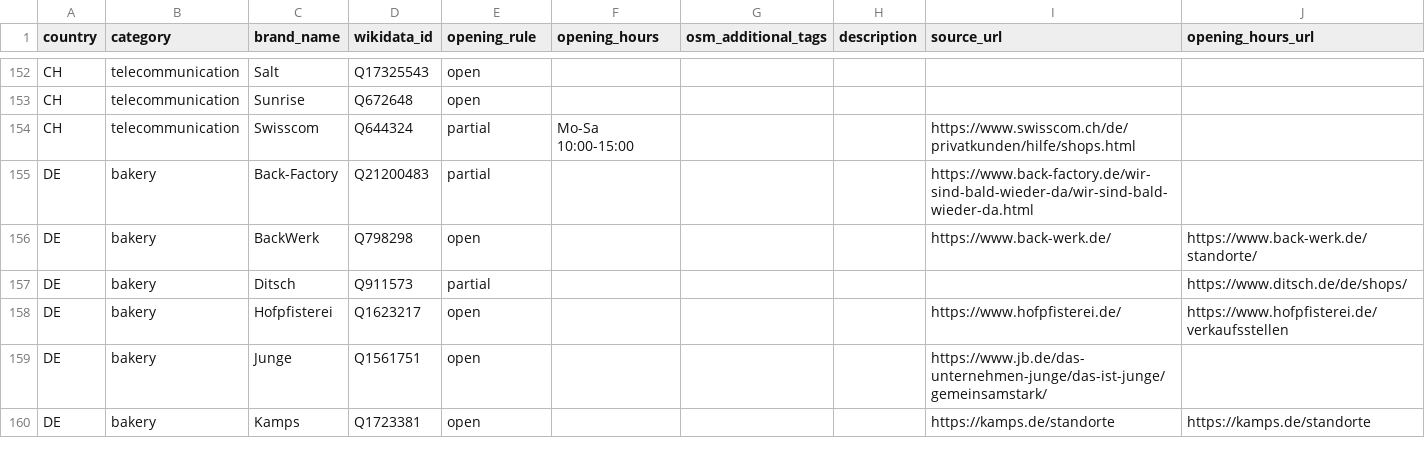
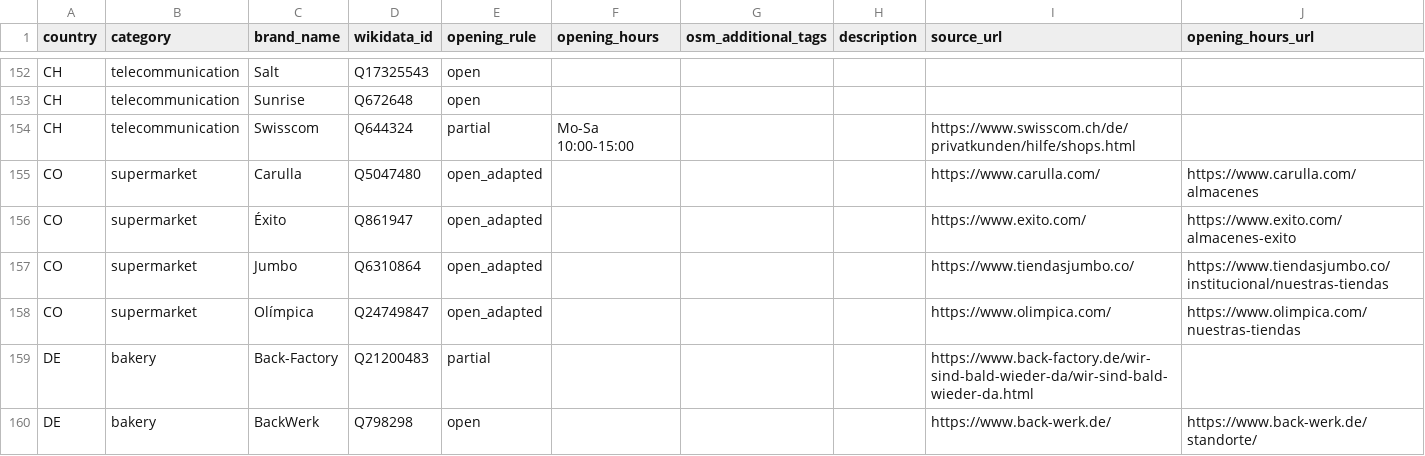
Before and after one commit to caresteouvert/Covid_enseignes, a CSV file: rules.csv, drawn as a sheet; only a part is shown, gaps mark what is left out; the shorter side is filled out with more unchanged rows.

Commit message:
[Brand] CO supermarkets #182 #183 #184 #185

```diff
--- a/rules.csv
+++ b/rules.csv
@@ -154,2 +154,6 @@ CH,telecommunication,Sunrise,Q672648,open,,,,,
 CH,telecommunication,Swisscom,Q644324,partial,Mo-Sa 10:00-15:00,,,https://www.swisscom.ch/de/privatkunden/hilfe/shops.html,
+CO,supermarket,Carulla,Q5047480,open_adapted,,,,https://www.carulla.com/,https://www.carulla.com/almacenes
+CO,supermarket,Éxito,Q861947,open_adapted,,,,https://www.exito.com/,https://www.exito.com/almacenes-exito
+CO,supermarket,Jumbo,Q6310864,open_adapted,,,,https://www.tiendasjumbo.co/,https://www.tiendasjumbo.co/institucional/nuestras-tiendas
+CO,supermarket,Olímpica,Q24749847,open_adapted,,,,https://www.olimpica.com/,https://www.olimpica.com/nuestras-tiendas
 DE,bakery,Back-Factory,Q21200483,partial,,,,https://www.back-factory.de/wir-sind-bald-wieder-da/wir-sind-bald-wieder-da.html,
```
